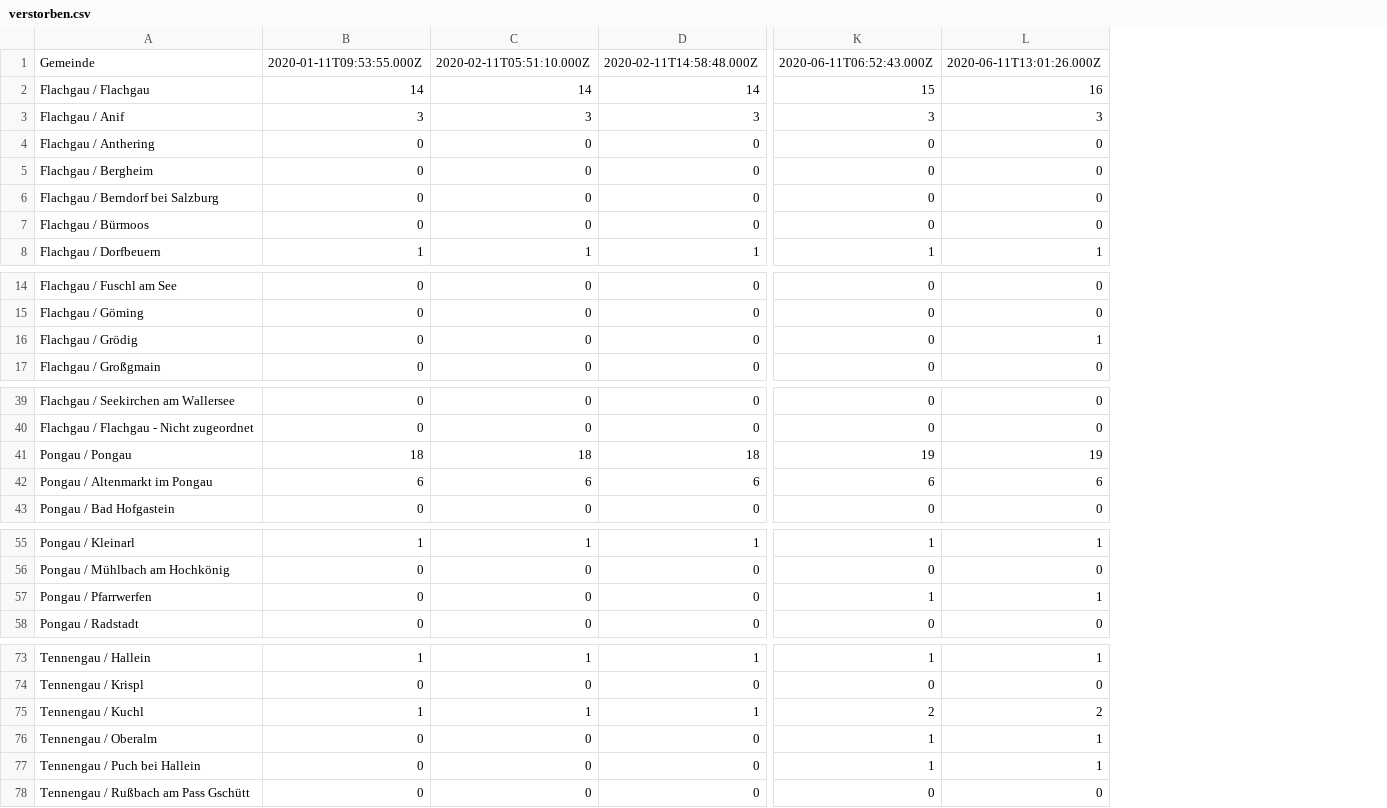
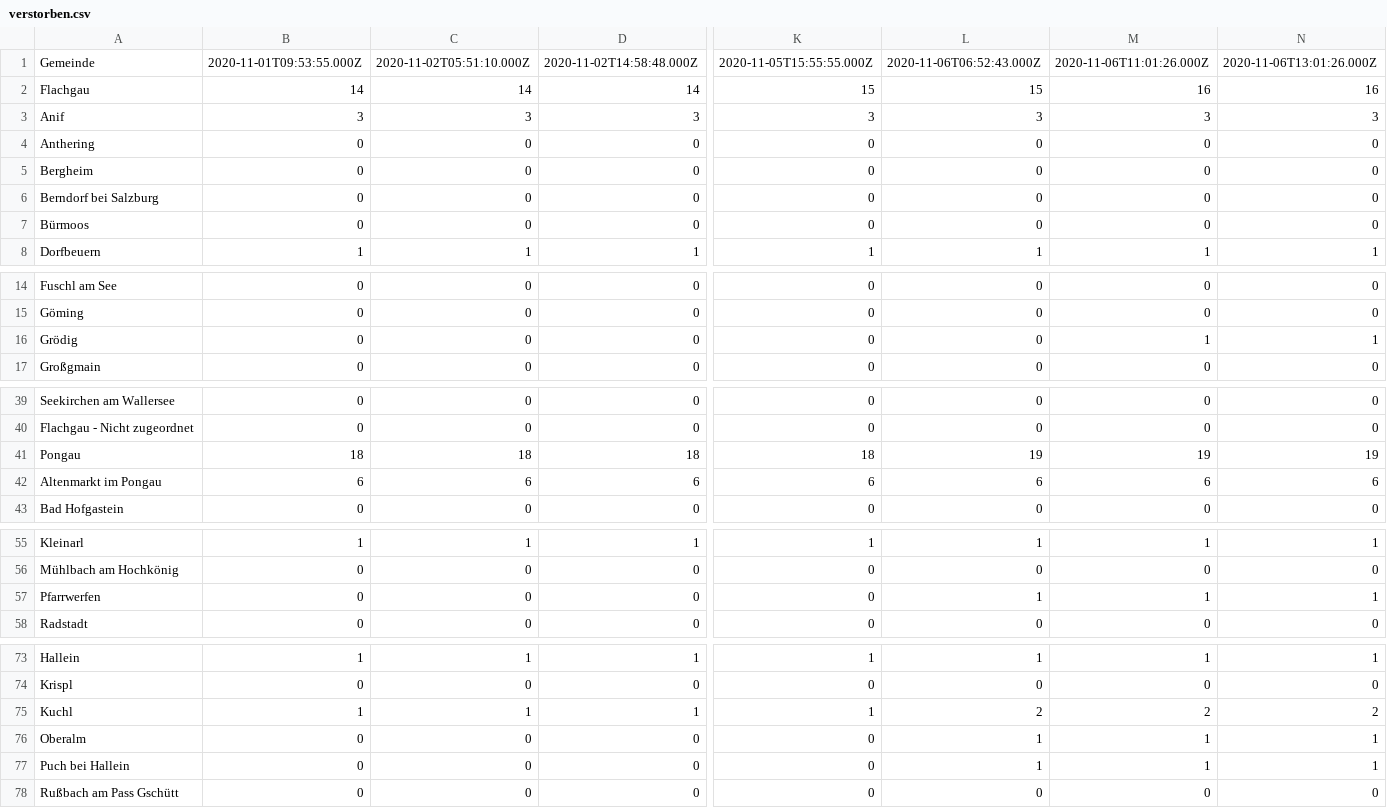
Before and after one commit to fitforfire/covid-sbg, a CSV file: report/verstorben.csv, drawn as a sheet; only a part is shown, gaps mark what is left out; removed rows and columns are numbered as before the commit, all else as after; rows hold the shown columns only; the diff covers the shown part only; the diff names each change by its address in the sheet, - before the commit and + after, or states it on an @@ line.

```diff
--- a/report/verstorben.csv
+++ b/report/verstorben.csv
-column A, rows 1-8: Gemeinde | Flachgau / Flachgau | Flachgau / Anif | Flachgau / Anthering | Flachgau / Bergheim | Flachgau / Berndorf bei Salzburg | Flachgau / Bürmoos | Flachgau / Dorfbeuern; rows 14-15: Flachgau / Fuschl am See | Flachgau / Göming; row 17: Flachgau / Großgmain; rows 39-43: Flachgau / Seekirchen am Wallersee | Flachgau / Flachgau - Nicht zugeordnet | Pongau / Pongau | Pongau / Altenmarkt im Pongau | Pongau / Bad Hofgastein; rows 55-58: Pongau / Kleinarl | Pongau / Mühlbach am Hochkönig | Pongau / Pfarrwerfen | Pongau / Radstadt; rows 73-78: Tennengau / Hallein | Tennengau / Krispl | Tennengau / Kuchl | Tennengau / Oberalm | Tennengau / Puch bei Hallein | Tennengau / Rußbach am Pass Gschütt
+column A, rows 1-8: Gemeinde | Flachgau | Anif | Anthering | Bergheim | Berndorf bei Salzburg | Bürmoos | Dorfbeuern; rows 14-15: Fuschl am See | Göming; row 17: Großgmain; rows 39-43: Seekirchen am Wallersee | Flachgau - Nicht zugeordnet | Pongau | Altenmarkt im Pongau | Bad Hofgastein; rows 55-58: Kleinarl | Mühlbach am Hochkönig | Pfarrwerfen | Radstadt; rows 73-78: Hallein | Krispl | Kuchl | Oberalm | Puch bei Hallein | Rußbach am Pass Gschütt
+column M, rows 1-8: 2020-11-06T11:01:26.000Z | 16 | 3 | 0 | 0 | 0 | 0 | 1; rows 14-15: 0 | 0; row 17: 0; rows 39-43: 0 | 0 | 19 | 6 | 0; rows 55-58: 1 | 0 | 1 | 0; rows 73-78: 1 | 0 | 2 | 1 | 1 | 0
+column N, rows 1-8: 2020-11-06T13:01:26.000Z | 16 | 3 | 0 | 0 | 0 | 0 | 1; rows 14-15: 0 | 0; row 17: 0; rows 39-43: 0 | 0 | 19 | 6 | 0; rows 55-58: 1 | 0 | 1 | 0; rows 73-78: 1 | 0 | 2 | 1 | 1 | 0
-B1: 2020-01-11T09:53:55.000Z
+B1: 2020-11-01T09:53:55.000Z
-C1: 2020-02-11T05:51:10.000Z
+C1: 2020-11-02T05:51:10.000Z
-D1: 2020-02-11T14:58:48.000Z
+D1: 2020-11-02T14:58:48.000Z
-K1: 2020-06-11T06:52:43.000Z
+K1: 2020-11-05T15:55:55.000Z
-L1: 2020-06-11T13:01:26.000Z
+L1: 2020-11-06T06:52:43.000Z
-L2: 16
+L2: 15
-row 16: Flachgau / Grödig | 0 | 0 | 0 | 0 | 1
+row 16: Grödig | 0 | 0 | 0 | 0 | 0 | 1 | 1
-K41: 19
+K41: 18
-K57: 1
+K57: 0
-K75: 2
+K75: 1
-K76:K77: 1
+K76:K77: 0
```
Also changed, not shown: 7 edited cells elsewhere in this file, report/aktiv.csv, report/aktiv.tsv, 25 other files.
